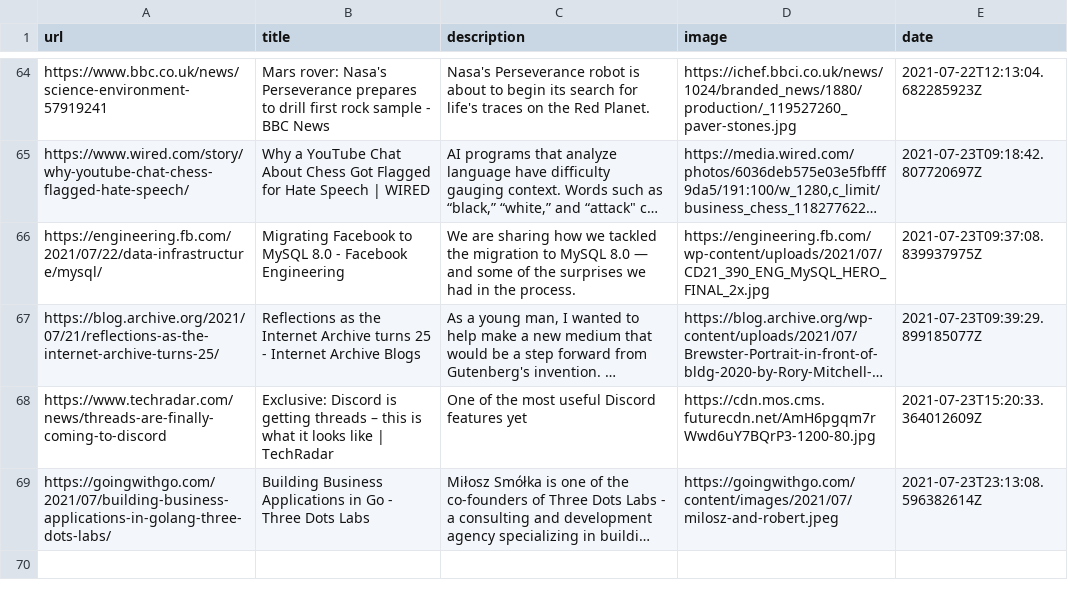
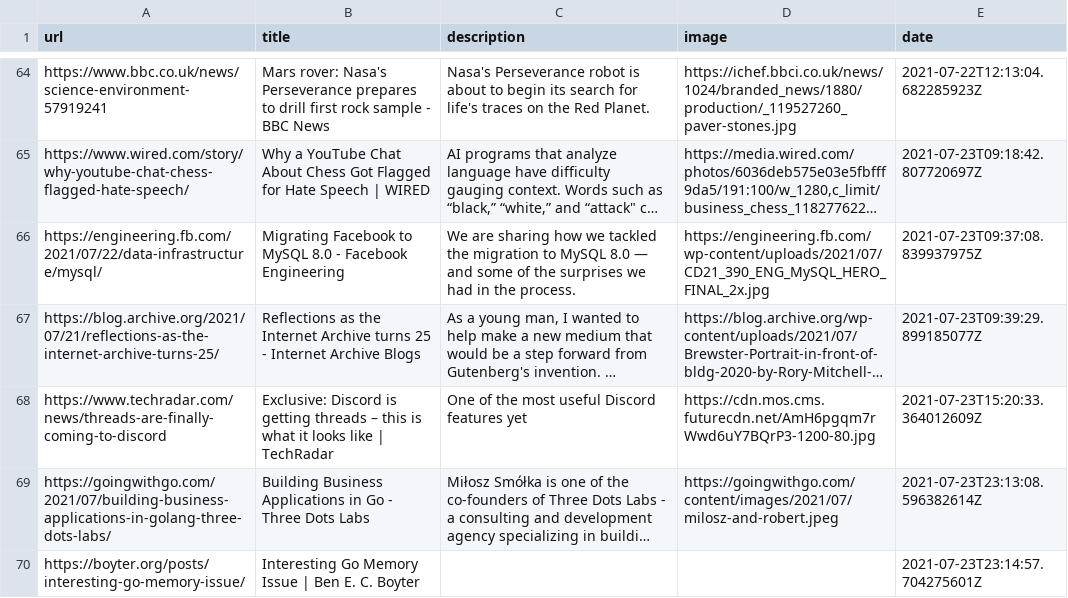
Before and after one commit to codemicro/readingList, a CSV file: readingList.csv, drawn as a sheet; only a part is shown, gaps mark what is left out; long unchanged cells end in …; the diff names each change by its address in the sheet, - before the commit and + after, or states it on an @@ line.

Commit message:
Automated reading list update at 23 Jul 21 23:14 UTC

```diff
--- a/readingList.csv
+++ b/readingList.csv
+row 70: https://boyter.org/posts/interesting-go-memory-issue/ | Interesting Go Memory Issue | Ben E. C. Boyter |  |  | 2021-07-23T23:14:57.704275601Z
```
